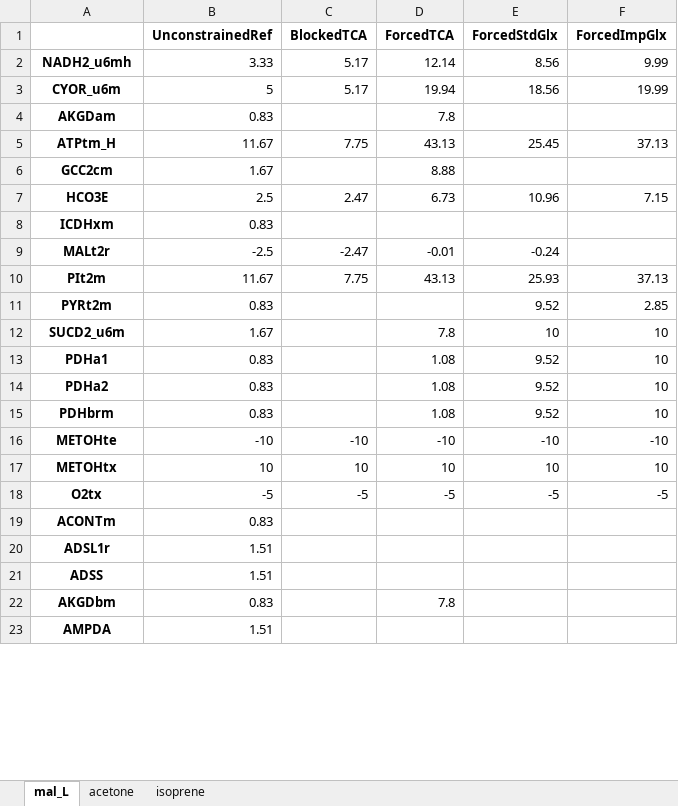
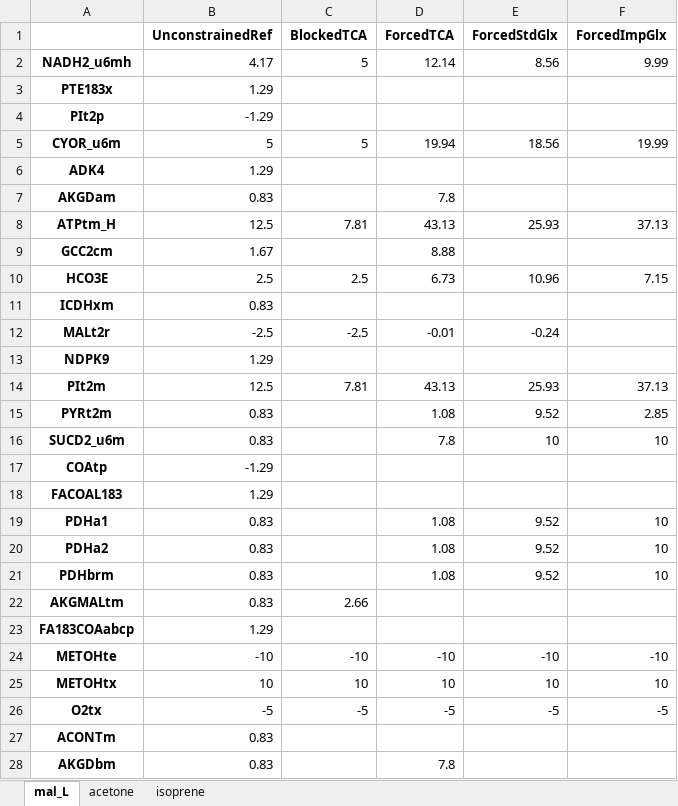
Before and after one commit to iAMB-RWTH-Aachen/Opol-GSMM, an Excel workbook: data/ManuscriptMetFlex/230725_ScenarioPathFlux.xlsx, sheet mal_L, drawn as a sheet; only a part is shown; values as stored, in another font and other column widths than the file's, no borders; removed rows and columns are numbered as before the commit, all else as after; the diff covers the shown part only; the diff names each change by its address in the sheet, - before the commit and + after, or states it on an @@ line.

```diff
--- a/data/ManuscriptMetFlex/230725_ScenarioPathFlux.xlsx (sheet mal_L)
+++ b/data/ManuscriptMetFlex/230725_ScenarioPathFlux.xlsx (sheet mal_L)
-B2 (UnconstrainedRef): 3.33
+B2 (UnconstrainedRef): 4.17
-C2 (BlockedTCA): 5.17
+C2 (BlockedTCA): 5
+row 3: PTE183x | 1.29
+row 4: PIt2p | -1.29
-C5 (BlockedTCA): 5.17
+C5 (BlockedTCA): 5
+row 6: ADK4 | 1.29
-B8 (UnconstrainedRef): 11.67
+B8 (UnconstrainedRef): 12.5
-C8 (BlockedTCA): 7.75
+C8 (BlockedTCA): 7.81
-E8 (ForcedStdGlx): 25.45
+E8 (ForcedStdGlx): 25.93
-C10 (BlockedTCA): 2.47
+C10 (BlockedTCA): 2.5
-C12 (BlockedTCA): -2.47
+C12 (BlockedTCA): -2.5
+row 13: NDPK9 | 1.29
-B14 (UnconstrainedRef): 11.67
+B14 (UnconstrainedRef): 12.5
-C14 (BlockedTCA): 7.75
+C14 (BlockedTCA): 7.81
-D15 (ForcedTCA): (empty)
+D15 (ForcedTCA): 1.08
-B16 (UnconstrainedRef): 1.67
+B16 (UnconstrainedRef): 0.83
+row 17: COAtp | -1.29
+row 18: FACOAL183 | 1.29
+row 22: AKGMALtm | 0.83 | 2.66
+row 23: FA183COAabcp | 1.29
-row 20: ADSL1r | 1.51
-row 21: ADSS | 1.51
-row 23: AMPDA | 1.51
```
Also changed, not shown: 32 added rows, 27 removed rows and 82 edited cells elsewhere in this sheet, sheet isoprene, sheet acetone, 11 other files.
